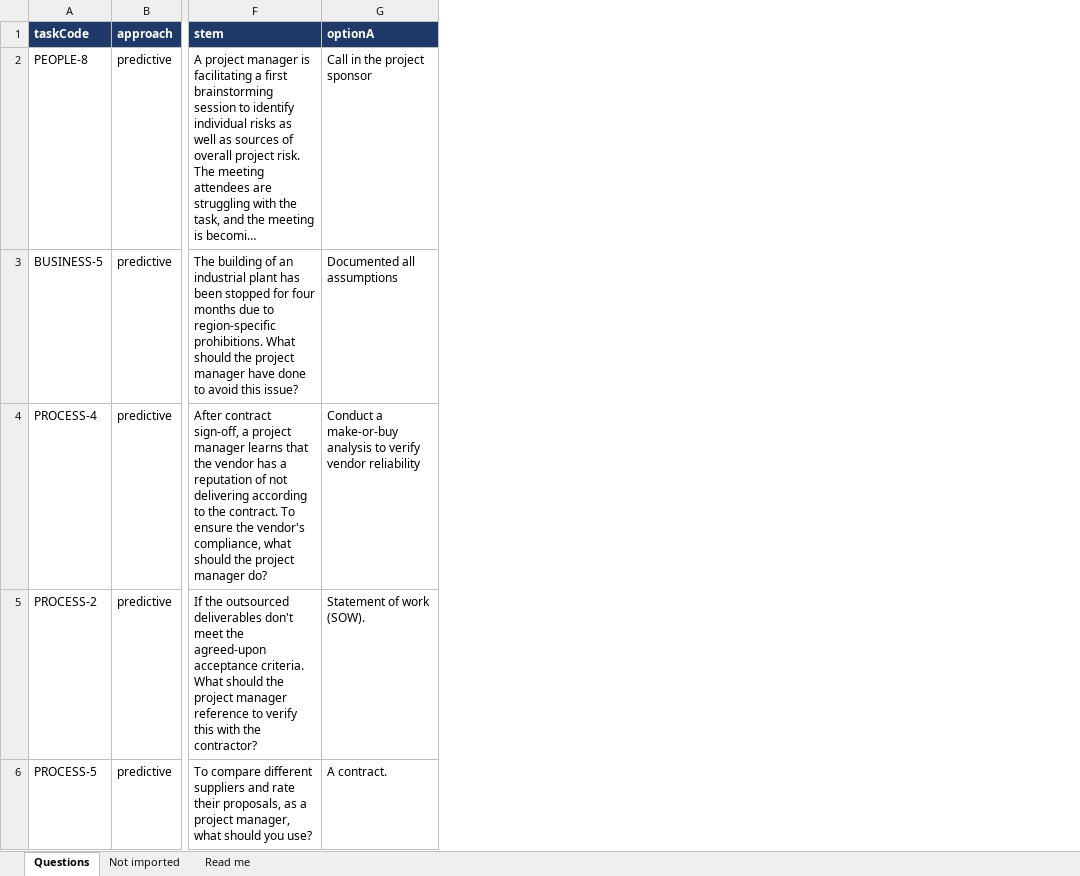
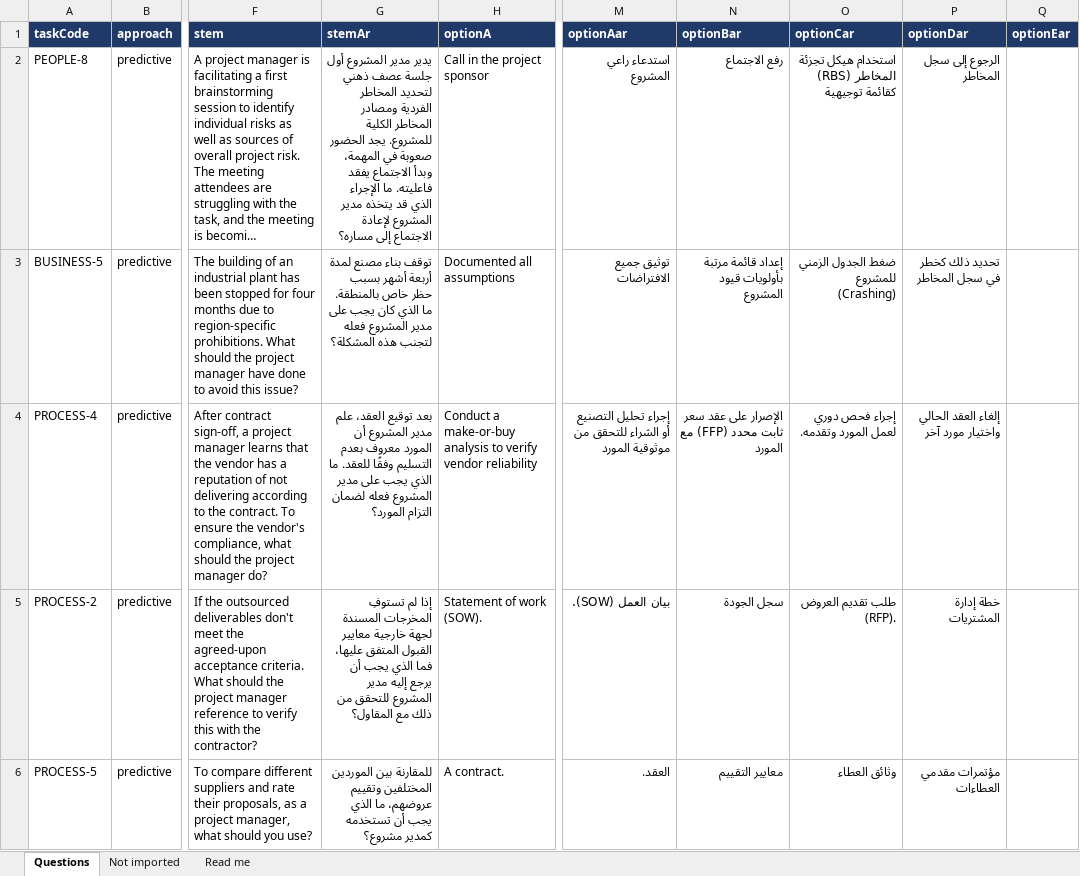
Before and after one commit to magedazony/exam-simulator, an Excel workbook: content/english-exam1-questions.xlsx, sheet Questions, drawn as a sheet; only a part is shown, gaps mark what is left out; long unchanged cells end in …; values as stored, in another font and other column widths than the file's, no borders; the diff names each change by its address in the sheet, - before the commit and + after, or states it on an @@ line.

```diff
--- a/content/english-exam1-questions.xlsx (sheet Questions)
+++ b/content/english-exam1-questions.xlsx (sheet Questions)
+column G (stemAr), rows 2-6: يدير مدير المشروع أول جلسة عصف ذهني لتحديد المخاطر الفردية ومصادر المخاطر الكلية للمشروع. يجد الحضور صعوبة في المهمة، وبدأ الاجتماع يفقد فاعليته. ما الإجراء الذي قد يتخذه مدير المشروع لإعادة الاجتماع إلى مساره؟ | توقف بناء مصنع لمدة أربعة أشهر بسبب حظر خاص بالمنطقة. ما الذي كان يجب على مدير المشروع فعله لتجنب هذه المشكلة؟ | بعد توقيع العقد، علم مدير المشروع أن المورد معروف بعدم التسليم وفقًا للعقد. ما الذي يجب على مدير المشروع فعله لضمان التزام المورد؟ | إذا لم تستوفِ المخرجات المسندة لجهة خارجية معايير القبول المتفق عليها، فما الذي يجب أن يرجع إليه مدير المشروع للتحقق من ذلك مع المقاول؟ | للمقارنة بين الموردين المختلفين وتقييم عروضهم، ما الذي يجب أن تستخدمه كمدير مشروع؟
+column M (optionAar), rows 2-6: استدعاء راعي المشروع | توثيق جميع الافتراضات | إجراء تحليل التصنيع أو الشراء للتحقق من موثوقية المورد | بيان العمل (SOW). | العقد.
+column N (optionBar), rows 2-6: رفع الاجتماع | إعداد قائمة مرتبة بأولويات قيود المشروع | الإصرار على عقد سعر ثابت محدد (FFP) مع المورد | سجل الجودة | معايير التقييم
+column O (optionCar), rows 2-6: استخدام هيكل تجزئة المخاطر (RBS) كقائمة توجيهية | ضغط الجدول الزمني للمشروع (Crashing) | إجراء فحص دوري لعمل المورد وتقدمه. | طلب تقديم العروض (RFP). | وثائق العطاء
+column P (optionDar), rows 2-6: الرجوع إلى سجل المخاطر | تحديد ذلك كخطر في سجل المخاطر | إلغاء العقد الحالي واختيار مورد آخر | خطة إدارة المشتريات | مؤتمرات مقدمي العطاءات
+column Q (optionEar), empty
```
Also changed, not shown: sheet Read me, content/agile-arabic-questions.xlsx, 2 other files.
